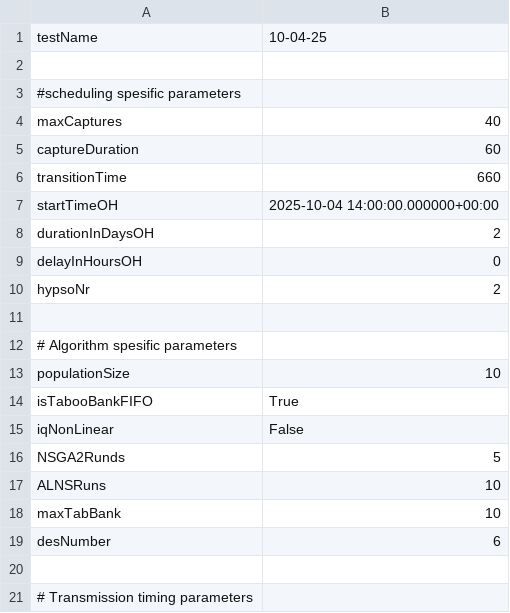
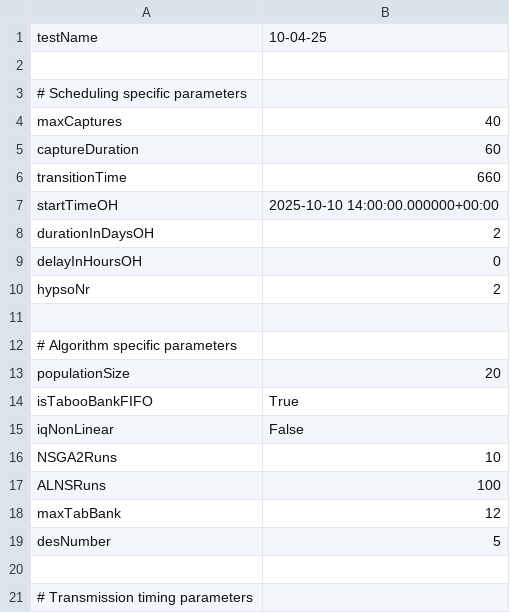
Before and after one commit to oydisherland/HYPSO_scheduler, a CSV file: data_input/input_parameters.csv, drawn as a sheet; only a part is shown.

```diff
--- a/data_input/input_parameters.csv
+++ b/data_input/input_parameters.csv
@@ -2,3 +2,3 @@ testName, 10-04-25
 
-#scheduling spesific parameters
+# Scheduling specific parameters
 maxCaptures, 40
@@ -6,3 +6,3 @@ captureDuration, 60
 transitionTime, 660
-startTimeOH, 2025-10-04 14:00:00.000000+00:00
+startTimeOH, 2025-10-10 14:00:00.000000+00:00
 durationInDaysOH, 2
@@ -11,10 +11,10 @@ hypsoNr, 2
 
-# Algorithm spesific parameters
-populationSize, 10
+# Algorithm specific parameters
+populationSize, 20
 isTabooBankFIFO, True
 iqNonLinear, False
-NSGA2Runds, 5
-ALNSRuns, 10
-maxTabBank, 10
-desNumber, 6
+NSGA2Runs, 10
+ALNSRuns, 100
+maxTabBank, 12
+desNumber, 5
 
```
Also changed, not shown: 2 other files.
